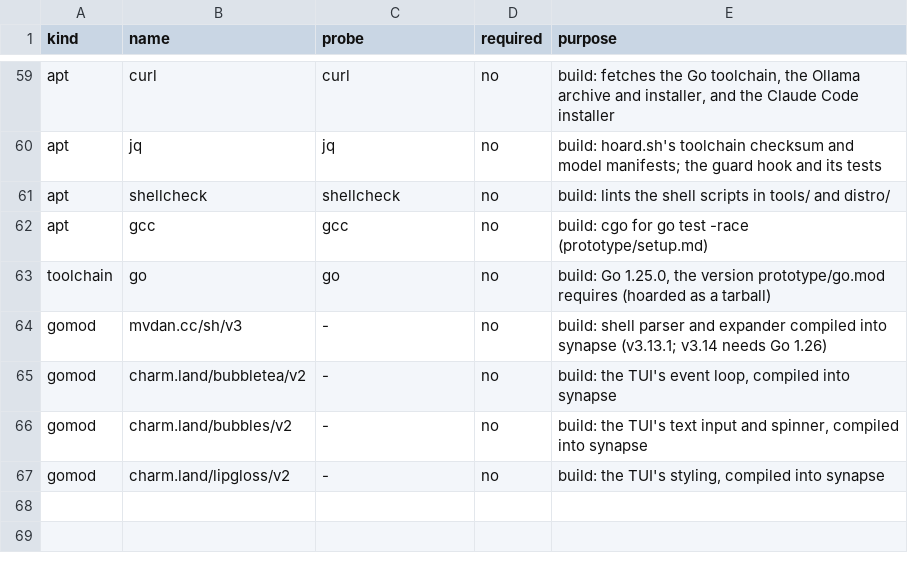
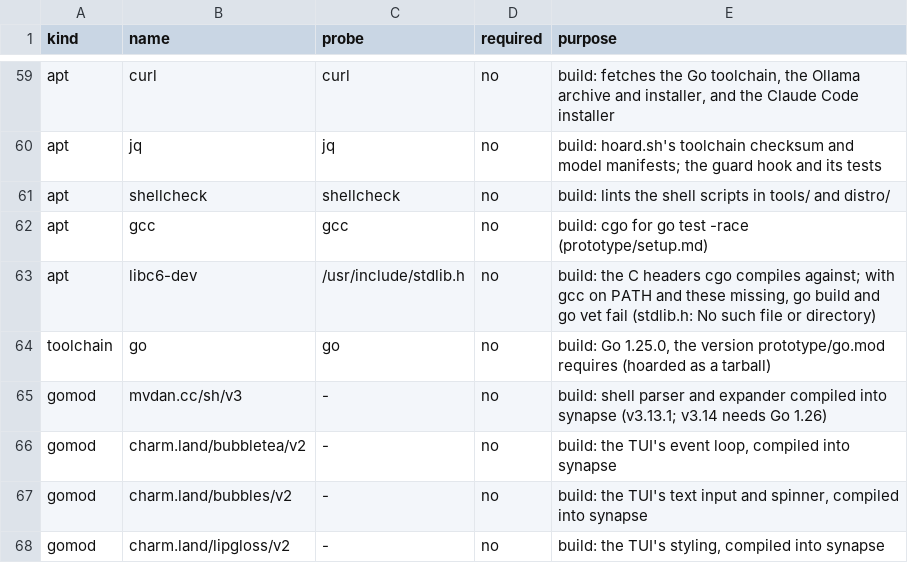
Before and after one commit to willardcsoriano/thesis, a TSV file: distro/manifest.tsv, drawn as a sheet; only a part is shown, gaps mark what is left out; the diff names each change by its address in the sheet, - before the commit and + after, or states it on an @@ line.

Commit message:
fix(distro): list the C headers cgo needs
A fresh Debian 13 machine with gcc but not libc6-dev failed every go
build and go vet (stdlib.h: No such file or directory): with gcc on PATH
cgo is on, and it compiles against those headers. The manifest listed
gcc alone, so check.sh reported nothing missing. Development machines
get libc6-dev through build-essential, which hid it.

libc6-dev installs no program, so check.sh now also takes a probe that is
an absolute path to a file the package installs. Checked both ways: the
real header is found, and a manifest naming a missing one reports
libc6-dev.

```diff
--- a/distro/manifest.tsv
+++ b/distro/manifest.tsv
+row 63: apt | libc6-dev | /usr/include/stdlib.h | no | build: the C headers cgo compiles against; with gcc on PATH and these missing, go build and go vet fail (stdlib.h: No such file or directory)
```
Also changed, not shown: 2 other files.
